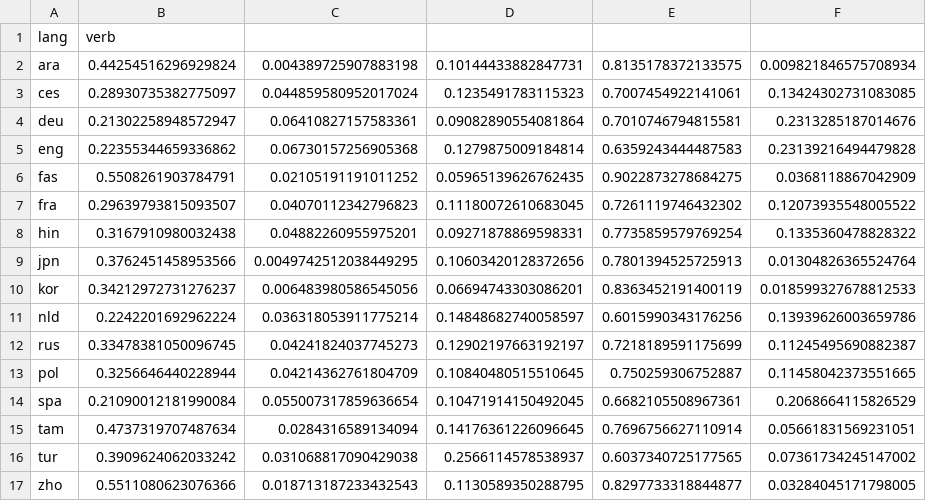
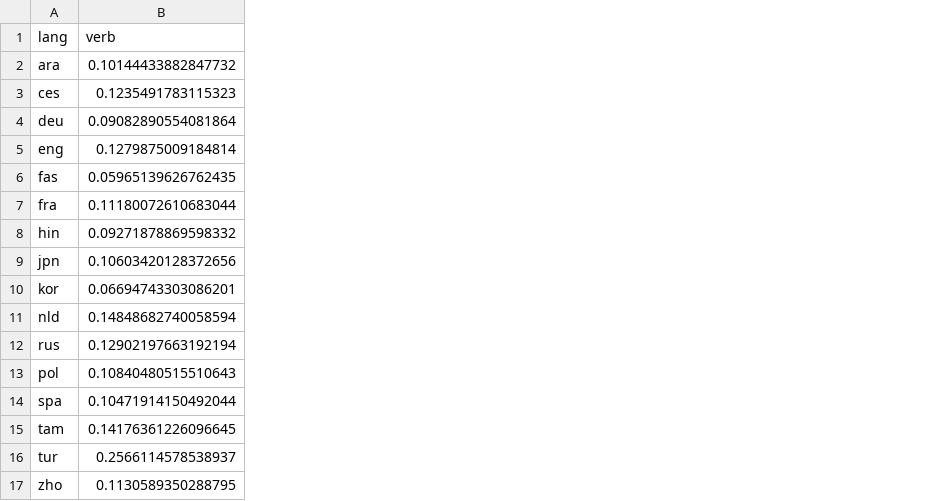
Before and after one commit to hwijeen/langrank, a CSV file: features-news/verb.csv, drawn as a sheet; removed rows and columns are numbered as before the commit, all else as after; the diff names each change by its address in the sheet, - before the commit and + after, or states it on an @@ line.

```diff
--- a/features-news/verb.csv
+++ b/features-news/verb.csv
-column B (verb), rows 2-17: 0.44254516296929824 | 0.28930735382775097 | 0.21302258948572947 | 0.22355344659336862 | 0.5508261903784791 | 0.29639793815093507 | 0.3167910980032438 | 0.3762451458953566 | 0.34212972731276237 | 0.2242201692962224 | 0.33478381050096745 | 0.3256646440228944 | 0.21090012181990084 | 0.4737319707487634 | 0.3909624062033242 | 0.5511080623076366
-column C, rows 2-17: 0.004389725907883198 | 0.044859580952017024 | 0.06410827157583361 | 0.06730157256905368 | 0.02105191191011252 | 0.04070112342796823 | 0.04882260955975201 | 0.0049742512038449295 | 0.006483980586545056 | 0.036318053911775214 | 0.04241824037745273 | 0.04214362761804709 | 0.055007317859636654 | 0.0284316589134094 | 0.031068817090429038 | 0.018713187233432543
-column E, rows 2-17: 0.8135178372133575 | 0.7007454922141061 | 0.7010746794815581 | 0.6359243444487583 | 0.9022873278684275 | 0.7261119746432302 | 0.7735859579769254 | 0.7801394525725913 | 0.8363452191400119 | 0.6015990343176256 | 0.7218189591175699 | 0.750259306752887 | 0.6682105508967361 | 0.7696756627110914 | 0.6037340725177565 | 0.8297733318844877
-column F, rows 2-17: 0.009821846575708934 | 0.13424302731083085 | 0.2313285187014676 | 0.23139216494479828 | 0.0368118867042909 | 0.12073935548005522 | 0.1335360478828322 | 0.01304826365524764 | 0.018599327678812533 | 0.13939626003659786 | 0.11245495690882387 | 0.11458042373551665 | 0.2068664115826529 | 0.05661831569231051 | 0.07361734245147002 | 0.03284045171798005
-B1: (empty)
+B1: verb
-B2 (verb): 0.10144433882847731
+B2 (verb): 0.10144433882847732
-B7 (verb): 0.11180072610683045
+B7 (verb): 0.11180072610683044
-B8 (verb): 0.09271878869598331
+B8 (verb): 0.09271878869598332
-B11 (verb): 0.14848682740058597
+B11 (verb): 0.14848682740058594
-B12 (verb): 0.12902197663192197
+B12 (verb): 0.12902197663192194
-B13 (verb): 0.10840480515510645
+B13 (verb): 0.10840480515510643
-B14 (verb): 0.10471914150492045
+B14 (verb): 0.10471914150492044
```
Also changed, not shown: features-news/noun.csv, features-news/noun2verb.csv, 2 other files.
